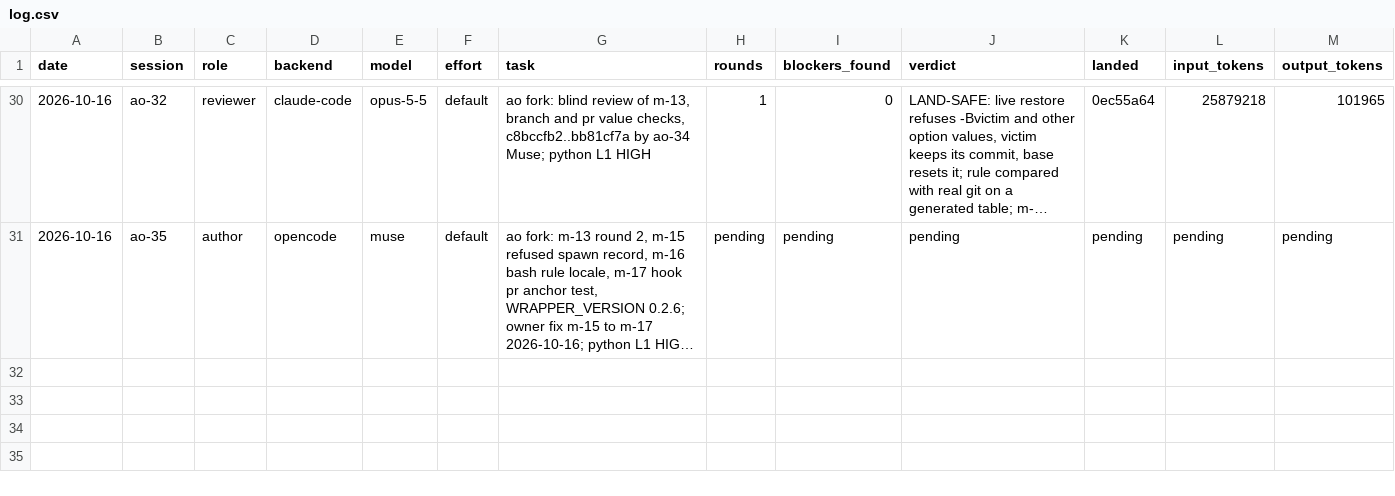
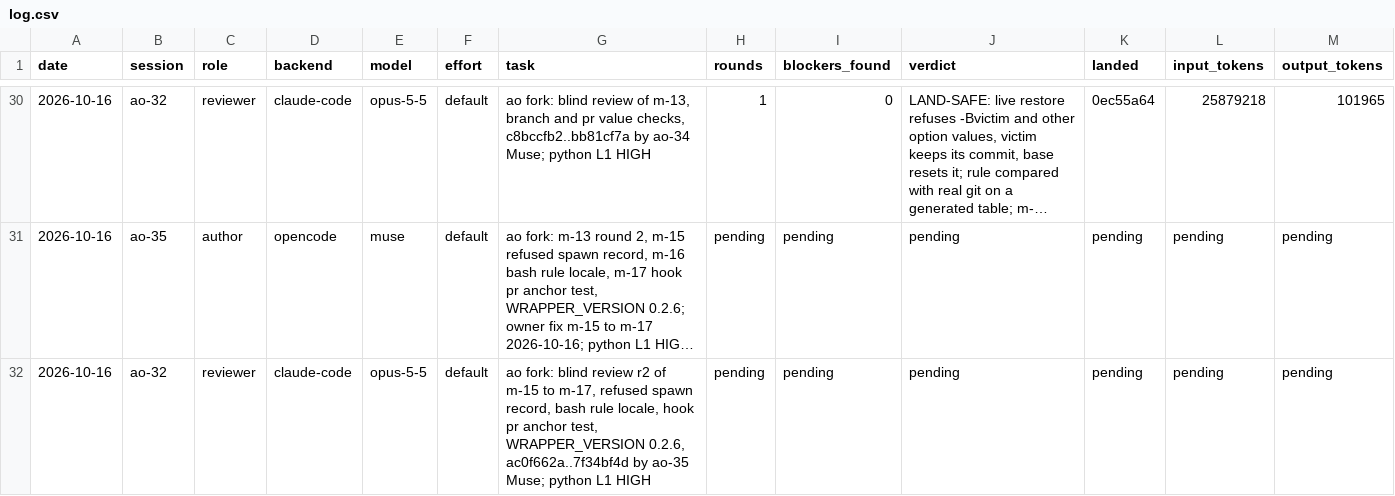
Before and after one commit to taisung/agent-orchestrator, a CSV file: development/artifacts/model_router_log/log.csv, drawn as a sheet; only a part is shown, gaps mark what is left out; long unchanged cells end in …; the diff names each change by its address in the sheet, - before the commit and + after, or states it on an @@ line.

Commit message:
docs(development): dispatch the blind review r2 of m-15 to m-17 to ao-32
Record the move of the ao-32 worktree to 7f34bf4d, the r2 brief and the
open router row, so that the next session can follow the review without
the transcript.

```diff
--- a/development/artifacts/model_router_log/log.csv
+++ b/development/artifacts/model_router_log/log.csv
+row 32: 2026-10-16 | ao-32 | reviewer | claude-code | opus-5-5 | default | ao fork: blind review r2 of m-15 to m-17, refused spawn record, bash rule locale, hook pr anchor test, WRAPPER_VERSION 0.2.6, ac0f662a..7f34bf4d by ao-35 Muse; python L1 HIGH | pending | pending | pending | pending | pending | pending
```
Also changed, not shown: 1 other file.
